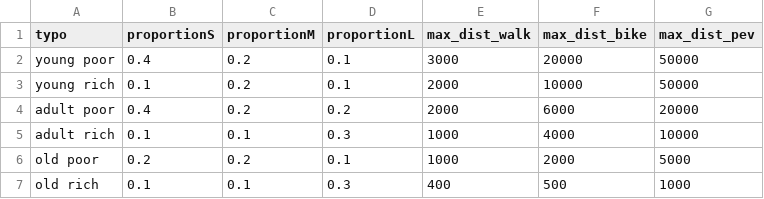
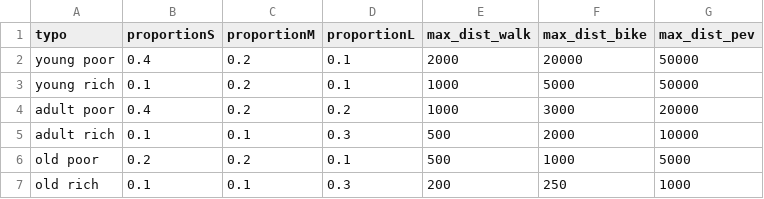
Before and after one commit to agrignard/URBAM, a CSV file: URBAM/includes/profiles.csv, drawn as a sheet.

```diff
--- a/URBAM/includes/profiles.csv
+++ b/URBAM/includes/profiles.csv
@@ -1,7 +1,7 @@
 typo;proportionS;proportionM;proportionL;max_dist_walk;max_dist_bike;max_dist_pev
-young poor;0.4;0.2;0.1;3000;20000;50000
-young rich;0.1;0.2;0.1;2000;10000;50000
-adult poor;0.4;0.2;0.2;2000;6000;20000
-adult rich;0.1;0.1;0.3;1000;4000;10000
-old poor;0.2;0.2;0.1;1000;2000;5000
-old rich;0.1;0.1;0.3;400;500;1000
+young poor;0.4;0.2;0.1;2000;20000;50000
+young rich;0.1;0.2;0.1;1000;5000;50000
+adult poor;0.4;0.2;0.2;1000;3000;20000
+adult rich;0.1;0.1;0.3;500;2000;10000
+old poor;0.2;0.2;0.1;500;1000;5000
+old rich;0.1;0.1;0.3;200;250;1000
```
Also changed, not shown: 1 other file.
